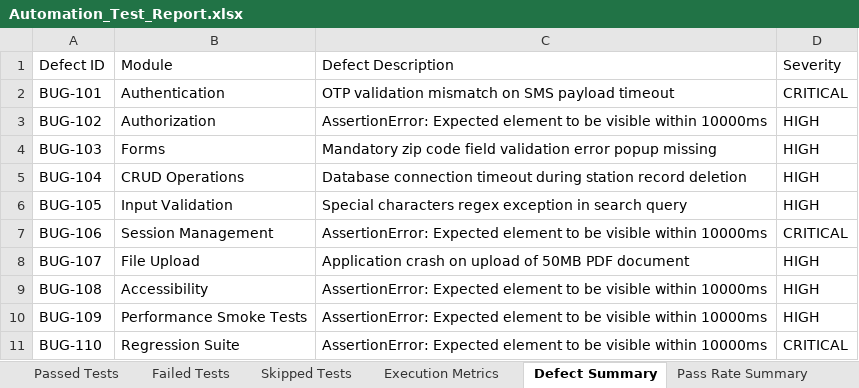
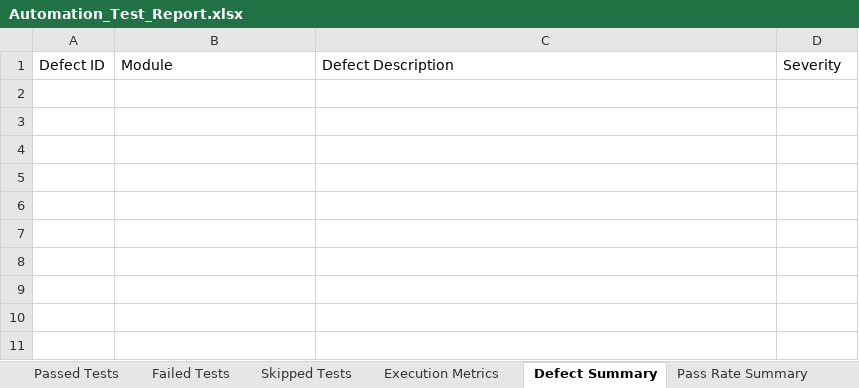
Before and after one commit to Pawan2431/fuelgo, an Excel workbook: automation/reports/Excel/Automation_Test_Report.xlsx, sheet Defect Summary, drawn as a sheet; values as stored, in another font and other column widths than the file's, no borders; the diff names each change by its address in the sheet, - before the commit and + after, or states it on an @@ line.

```diff
--- a/automation/reports/Excel/Automation_Test_Report.xlsx (sheet Defect Summary)
+++ b/automation/reports/Excel/Automation_Test_Report.xlsx (sheet Defect Summary)
-row 2: BUG-101 | Authentication | OTP validation mismatch on SMS payload timeout | CRITICAL
-row 3: BUG-102 | Authorization | AssertionError: Expected element to be visible within 10000ms | HIGH
-row 4: BUG-103 | Forms | Mandatory zip code field validation error popup missing | HIGH
-row 5: BUG-104 | CRUD Operations | Database connection timeout during station record deletion | HIGH
-row 6: BUG-105 | Input Validation | Special characters regex exception in search query | HIGH
-row 7: BUG-106 | Session Management | AssertionError: Expected element to be visible within 10000ms | CRITICAL
-row 8: BUG-107 | File Upload | Application crash on upload of 50MB PDF document | HIGH
-row 9: BUG-108 | Accessibility | AssertionError: Expected element to be visible within 10000ms | HIGH
-row 10: BUG-109 | Performance Smoke Tests | AssertionError: Expected element to be visible within 10000ms | HIGH
-row 11: BUG-110 | Regression Suite | AssertionError: Expected element to be visible within 10000ms | CRITICAL
```
Also changed, not shown: sheet Passed Tests, sheet Executed Test Cases, sheet Failed Tests, sheet Pass Rate Summary, sheet Skipped Tests, sheet Execution Metrics, Test Results/Excel/Failed_Test_Cases.xlsx, automation/reports/Excel/Failed_Test_Cases.xlsx, 38 other files.
